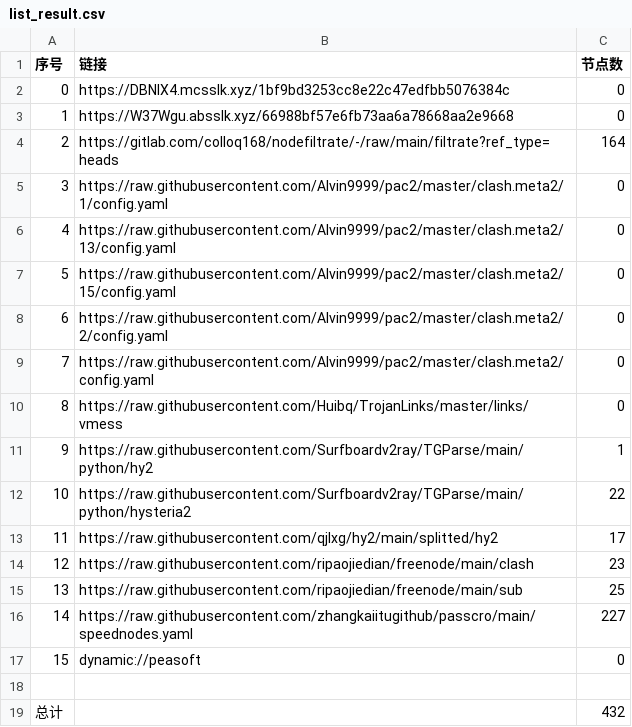
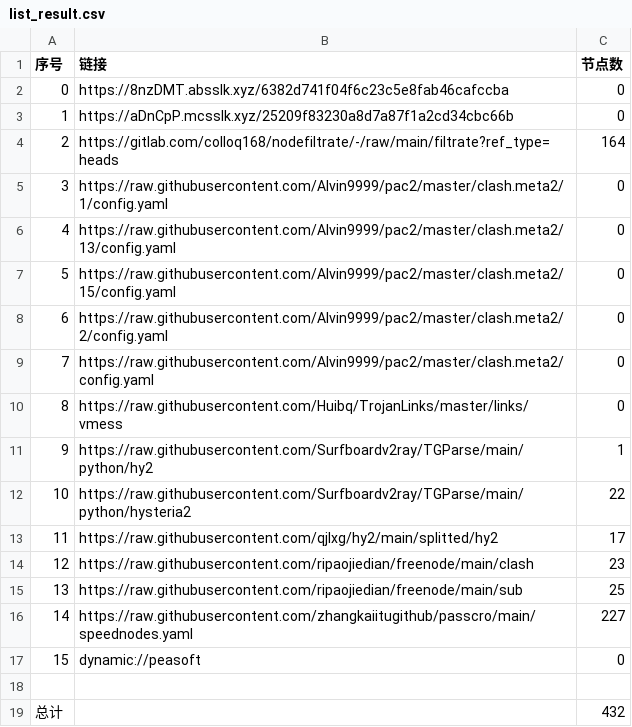
Before and after one commit to ggmsub/AutoMergePublicNodes, a CSV file: list_result.csv, drawn as a sheet.

```diff
--- a/list_result.csv
+++ b/list_result.csv
@@ -1,4 +1,4 @@
 序号,链接,节点数
-0,https://DBNlX4.mcsslk.xyz/1bf9bd3253cc8e22c47edfbb5076384c,0
-1,https://W37Wgu.absslk.xyz/66988bf57e6fb73aa6a78668aa2e9668,0
+0,https://8nzDMT.absslk.xyz/6382d741f04f6c23c5e8fab46cafccba,0
+1,https://aDnCpP.mcsslk.xyz/25209f83230a8d7a87f1a2cd34cbc66b,0
 2,https://gitlab.com/colloq168/nodefiltrate/-/raw/main/filtrate?ref_type=heads,164
```
Also changed, not shown: 5 other files.
